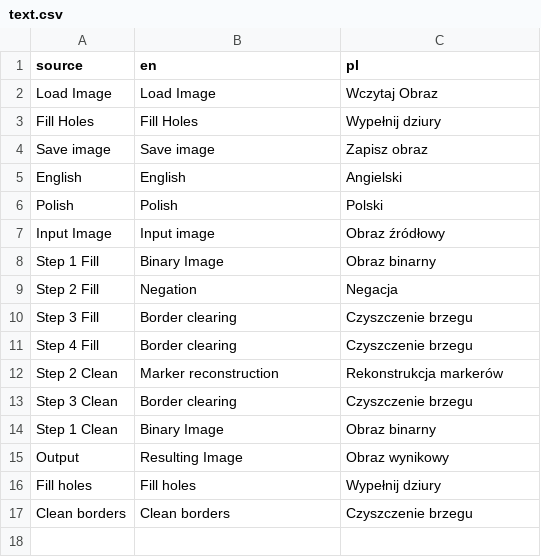
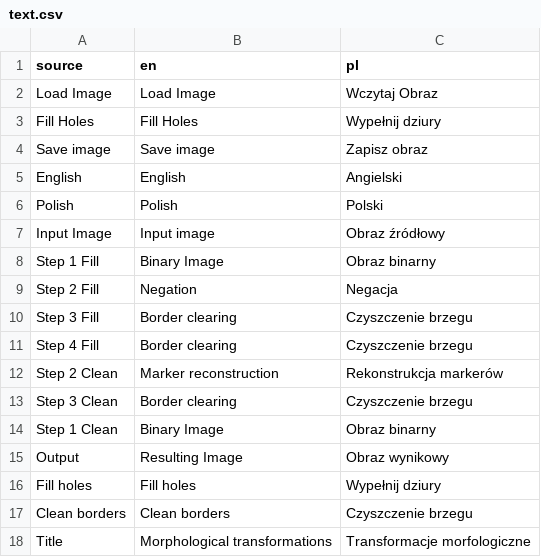
Before and after one commit to Radioo/epolis, a CSV file: text.csv, drawn as a sheet.

Commit message:
add title

```diff
--- a/text.csv
+++ b/text.csv
@@ -17 +17,2 @@ Fill holes,Fill holes,Wypełnij dziury
 Clean borders,Clean borders,Czyszczenie brzegu
+Title,Morphological transformations,Transformacje morfologiczne
```
Also changed, not shown: 1 other file.
